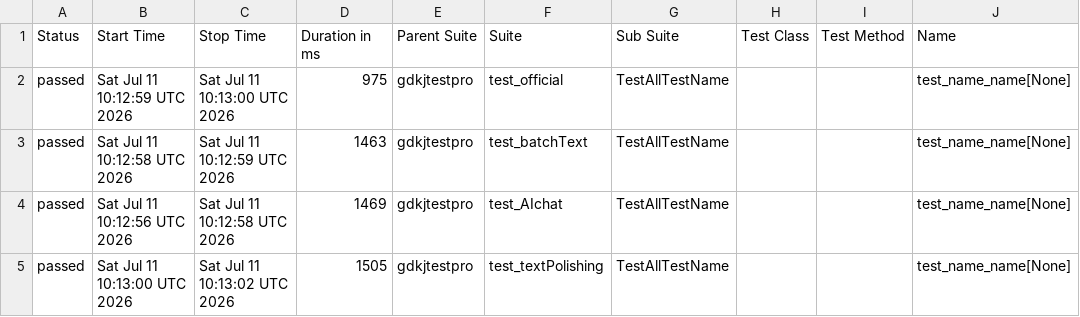
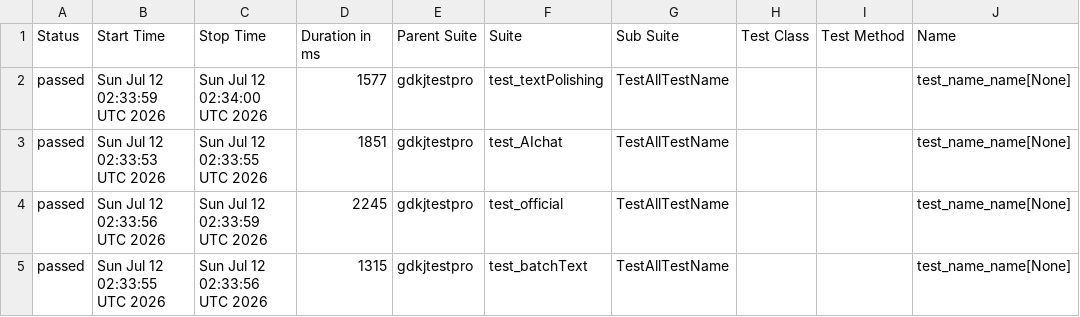
Before and after one commit to cmd-is-xka/gdkj, a CSV file: data/suites.csv, drawn as a sheet; only a part is shown; the diff names each change by its address in the sheet, - before the commit and + after, or states it on an @@ line.

```diff
--- a/data/suites.csv
+++ b/data/suites.csv
-B2 (Start Time): Sat Jul 11 10:12:59 UTC 2026
+B2 (Start Time): Sun Jul 12 02:33:59 UTC 2026
-C2 (Stop Time): Sat Jul 11 10:13:00 UTC 2026
+C2 (Stop Time): Sun Jul 12 02:34:00 UTC 2026
-D2 (Duration in ms): 975
+D2 (Duration in ms): 1577
-F2 (Suite): test_official
+F2 (Suite): test_textPolishing
-B3 (Start Time): Sat Jul 11 10:12:58 UTC 2026
+B3 (Start Time): Sun Jul 12 02:33:53 UTC 2026
-C3 (Stop Time): Sat Jul 11 10:12:59 UTC 2026
+C3 (Stop Time): Sun Jul 12 02:33:55 UTC 2026
-D3 (Duration in ms): 1463
+D3 (Duration in ms): 1851
-F3 (Suite): test_batchText
+F3 (Suite): test_AIchat
-B4 (Start Time): Sat Jul 11 10:12:56 UTC 2026
+B4 (Start Time): Sun Jul 12 02:33:56 UTC 2026
-C4 (Stop Time): Sat Jul 11 10:12:58 UTC 2026
+C4 (Stop Time): Sun Jul 12 02:33:59 UTC 2026
-D4 (Duration in ms): 1469
+D4 (Duration in ms): 2245
-F4 (Suite): test_AIchat
+F4 (Suite): test_official
-B5 (Start Time): Sat Jul 11 10:13:00 UTC 2026
+B5 (Start Time): Sun Jul 12 02:33:55 UTC 2026
-C5 (Stop Time): Sat Jul 11 10:13:02 UTC 2026
+C5 (Stop Time): Sun Jul 12 02:33:56 UTC 2026
-D5 (Duration in ms): 1505
+D5 (Duration in ms): 1315
-F5 (Suite): test_textPolishing
+F5 (Suite): test_batchText
```
Also changed, not shown: 22 other files.
